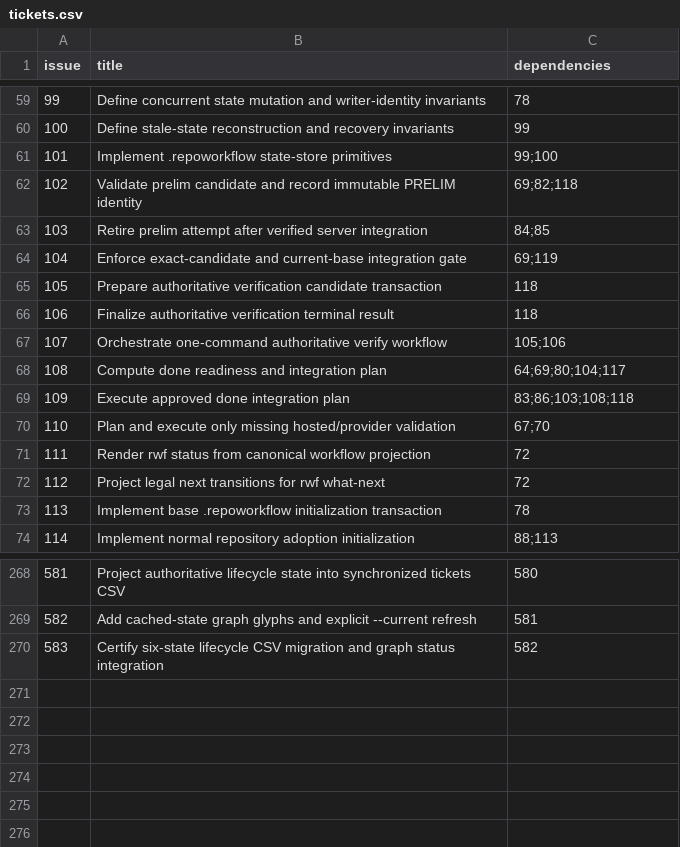
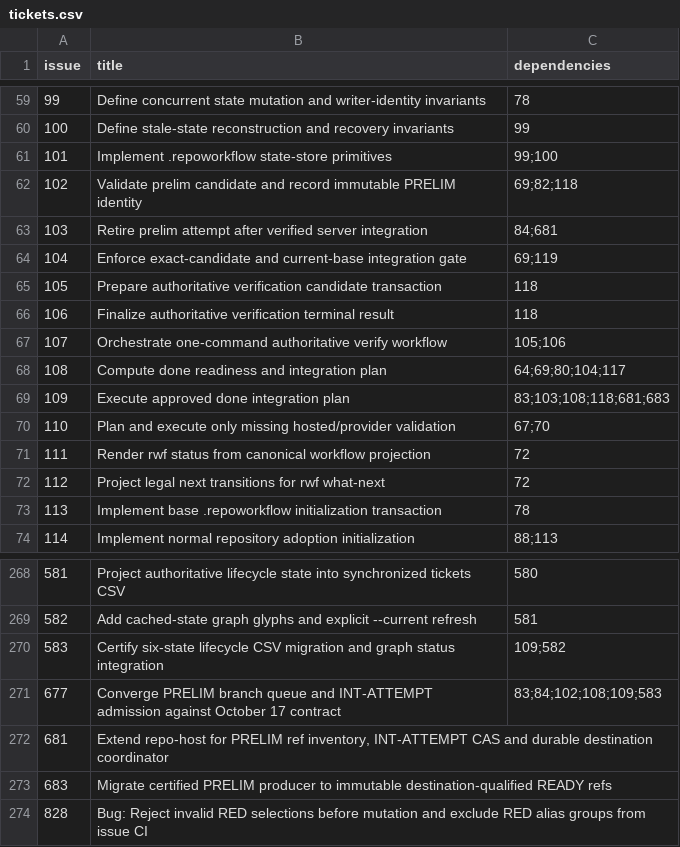
Before and after one commit to Ma-XX-oN/RepoWorkflow, a CSV file: .repoworkflow/tickets.csv, drawn as a sheet; only a part is shown, gaps mark what is left out.

Commit message:
feat(done): establish single-PRELIM submission contract and eligibility

```diff
--- a/.repoworkflow/tickets.csv
+++ b/.repoworkflow/tickets.csv
@@ -62,3 +62,3 @@ issue,title,dependencies
 102,Validate prelim candidate and record immutable PRELIM identity,69;82;118
-103,Retire prelim attempt after verified server integration,84;85
+103,Retire prelim attempt after verified server integration,84;681
 104,Enforce exact-candidate and current-base integration gate,69;119
@@ -68,3 +68,3 @@ issue,title,dependencies
 108,Compute done readiness and integration plan,64;69;80;104;117
-109,Execute approved done integration plan,83;86;103;108;118
+109,Execute approved done integration plan,83;103;108;118;681;683
 110,Plan and execute only missing hosted/provider validation,67;70
@@ -269,2 +269,6 @@ issue,title,dependencies
 582,Add cached-state graph glyphs and explicit --current refresh,581
-583,Certify six-state lifecycle CSV migration and graph status integration,582
+583,Certify six-state lifecycle CSV migration and graph status integration,109;582
+677,Converge PRELIM branch queue and INT-ATTEMPT admission against October 17 contract,83;84;102;108;109;583
+681,"Extend repo-host for PRELIM ref inventory, INT-ATTEMPT CAS and durable destination coordinator",
+683,Migrate certified PRELIM producer to immutable destination-qualified READY refs,
+828,Bug: Reject invalid RED selections before mutation and exclude RED alias groups from issue CI,
```
Also changed, not shown: 11 other files.
